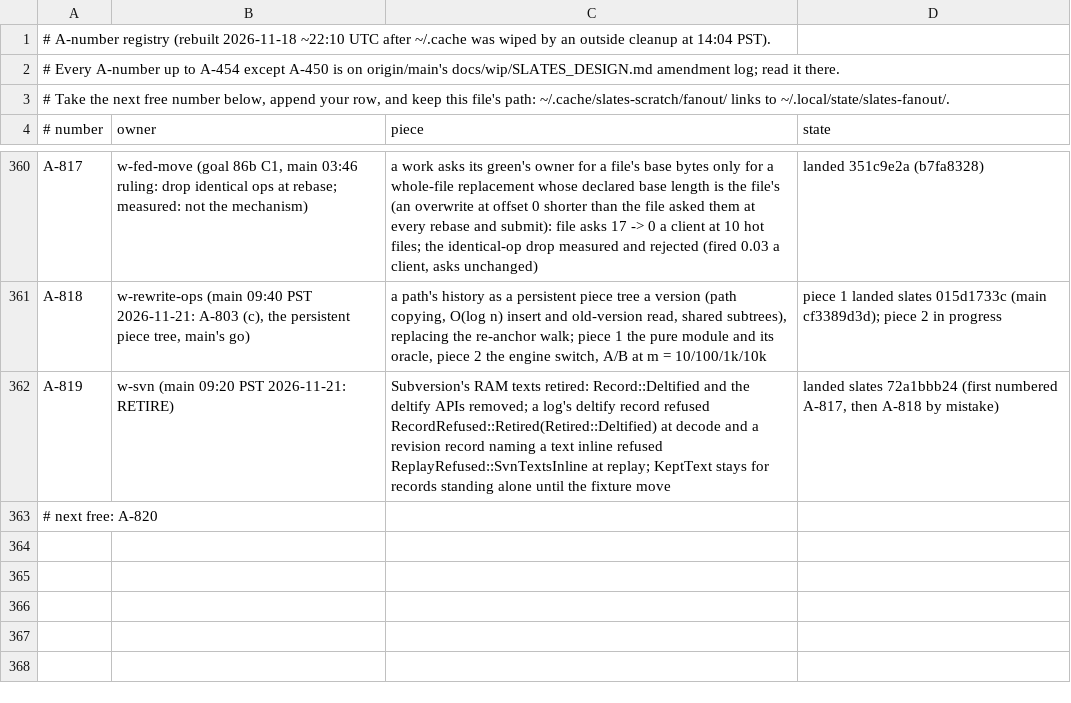
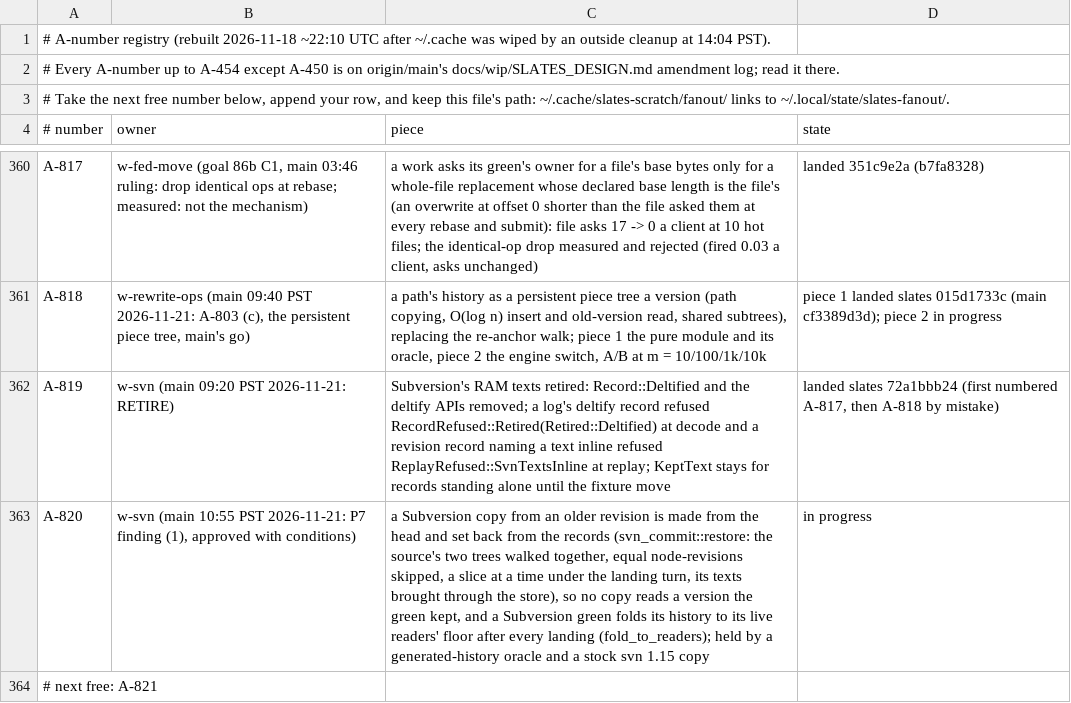
Before and after one commit to hyper-light/slates, a TSV file: amendments.tsv, drawn as a sheet; only a part is shown, gaps mark what is left out.

Commit message:
amendments: A-820 w-svn (copies from older revisions without the green's history)

```diff
--- a/amendments.tsv
+++ b/amendments.tsv
@@ -362,2 +362,3 @@ A-818	w-rewrite-ops (main 09:40 PST 2026-11-21: A-803 (c), the persistent piece
 A-819	w-svn (main 09:20 PST 2026-11-21: RETIRE)	Subversion's RAM texts retired: Record::Deltified and the deltify APIs removed; a log's deltify record refused RecordRefused::Retired(Retired::Deltified) at decode and a revision record naming a text inline refused ReplayRefused::SvnTextsInline at replay; KeptText stays for records standing alone until the fixture move	landed slates 72a1bbb24 (first numbered A-817, then A-818 by mistake)
-# next free: A-820
+A-820	w-svn (main 10:55 PST 2026-11-21: P7 finding (1), approved with conditions)	a Subversion copy from an older revision is made from the head and set back from the records (svn_commit::restore: the source's two trees walked together, equal node-revisions skipped, a slice at a time under the landing turn, its texts brought through the store), so no copy reads a version the green kept, and a Subversion green folds its history to its live readers' floor after every landing (fold_to_readers); held by a generated-history oracle and a stock svn 1.15 copy	in progress
+# next free: A-821
```
